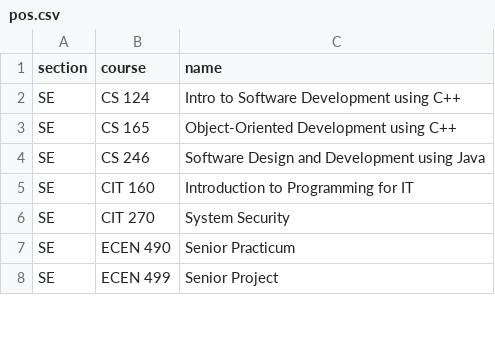
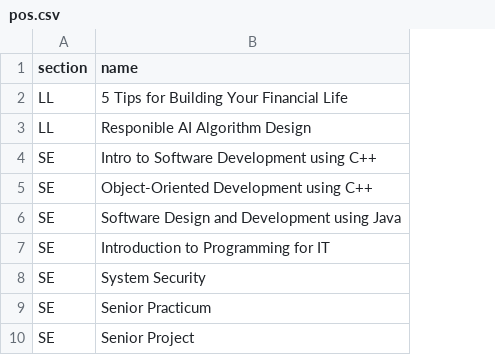
Before and after one commit to kctolli/kctolli.github.io, a CSV file: site_libs/data/pos.csv, drawn as a sheet; only a part is shown; removed rows and columns are numbered as before the commit, all else as after; the diff names each change by its address in the sheet, - before the commit and + after, or states it on an @@ line.

```diff
--- a/site_libs/data/pos.csv
+++ b/site_libs/data/pos.csv
-column B (course), rows 2-8: CS 124 | CS 165 | CS 246 | CIT 160 | CIT 270 | ECEN 490 | ECEN 499
+row 2: LL | 5 Tips for Building Your Financial Life
+row 3: LL | Responible AI Algorithm Design
```
Also changed, not shown: 16 other files.
